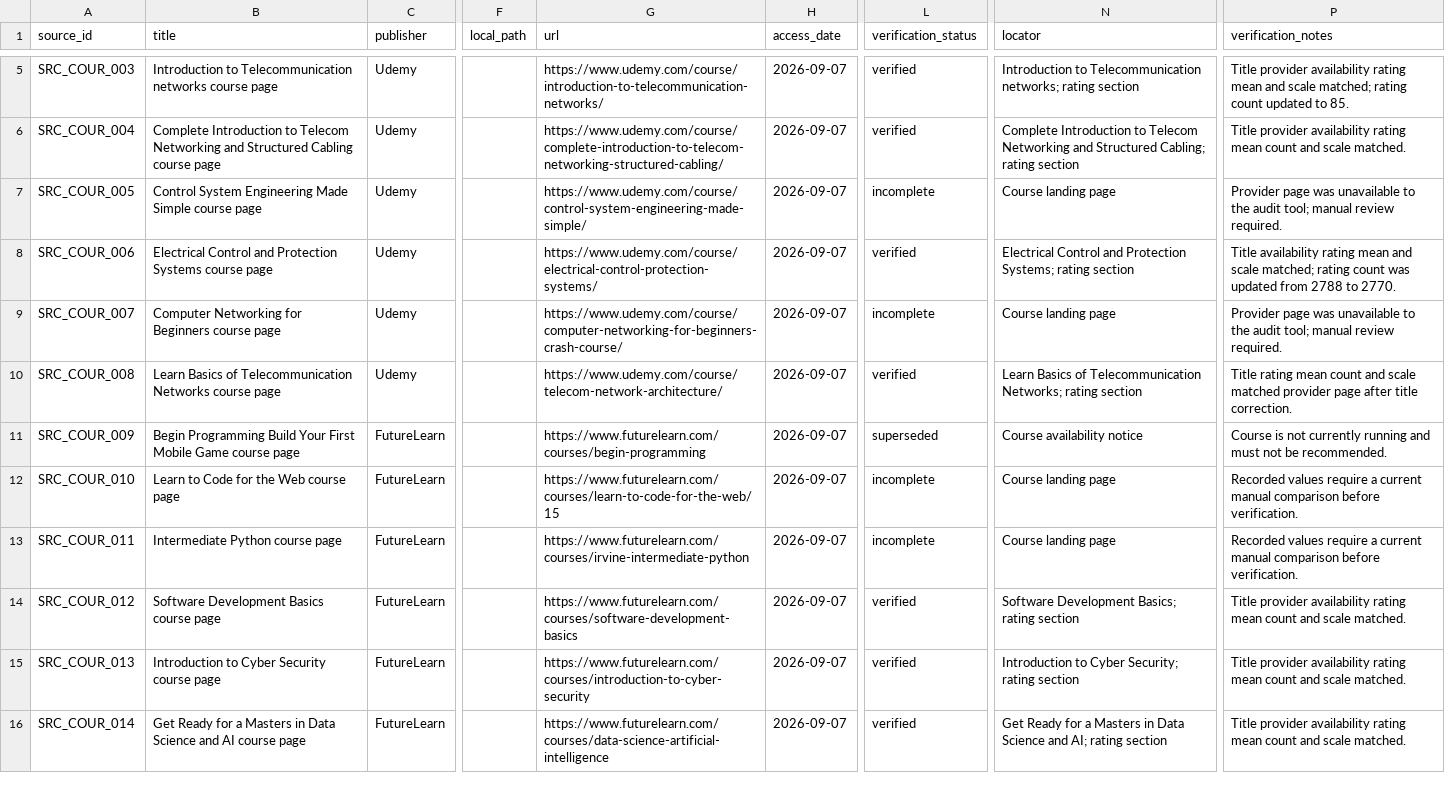
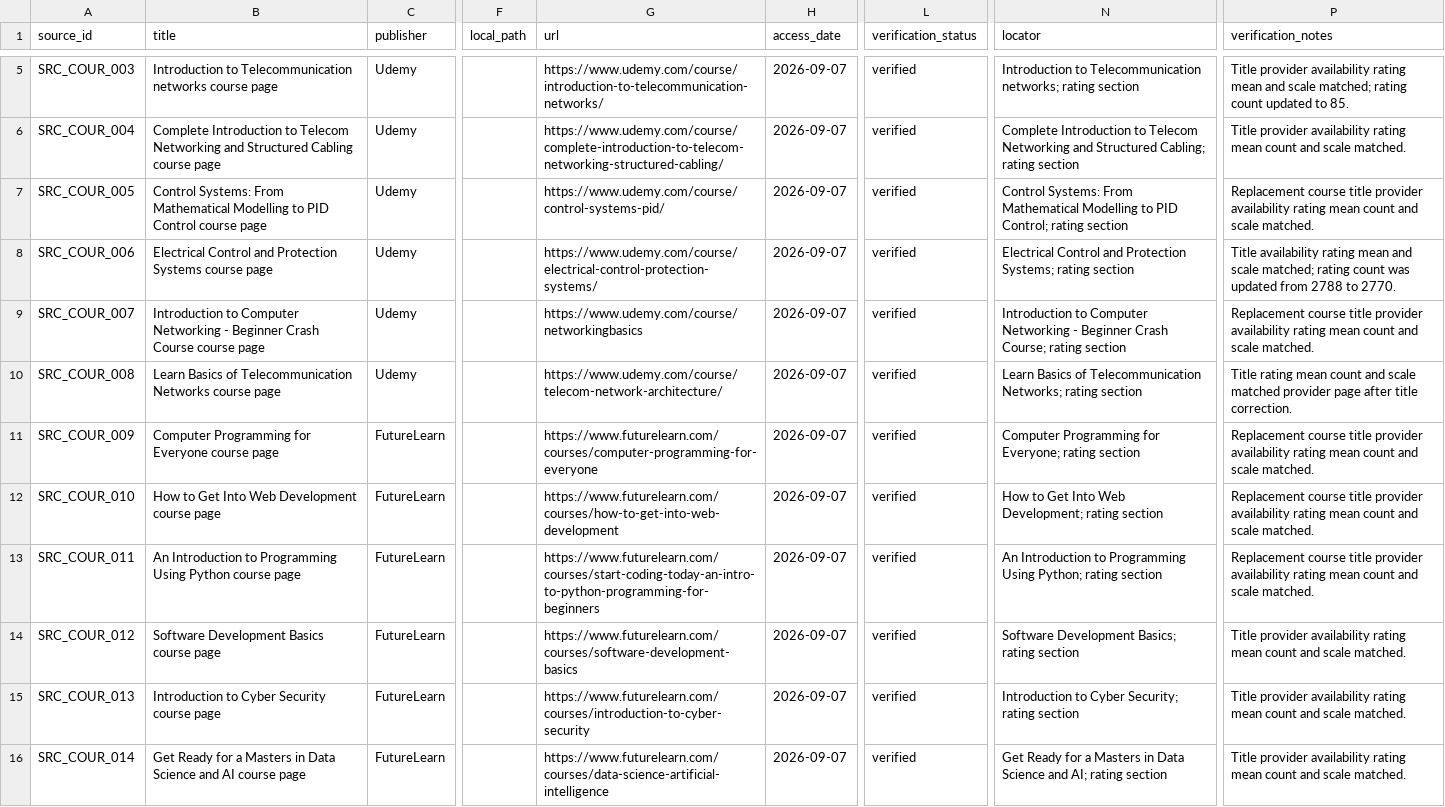
Before and after one commit to KhozaVu/curricupath, a CSV file: data/processed/sources.csv, drawn as a sheet; only a part is shown, gaps mark what is left out; the diff names each change by its address in the sheet, - before the commit and + after, or states it on an @@ line.

Commit message:
Finalize Week 3 verification and audit manifest

```diff
--- a/data/processed/sources.csv
+++ b/data/processed/sources.csv
-B7 (title): Control System Engineering Made Simple course page
+B7 (title): Control Systems: From Mathematical Modelling to PID Control course page
-G7 (url): https://www.udemy.com/course/control-system-engineering-made-simple/
+G7 (url): https://www.udemy.com/course/control-systems-pid/
-L7 (verification_status): incomplete
+L7 (verification_status): verified
-N7 (locator): Course landing page
+N7 (locator): Control Systems: From Mathematical Modelling to PID Control; rating section
-P7 (verification_notes): Provider page was unavailable to the audit tool; manual review required.
+P7 (verification_notes): Replacement course title provider availability rating mean count and scale matched.
-B9 (title): Computer Networking for Beginners course page
+B9 (title): Introduction to Computer Networking - Beginner Crash Course course page
-G9 (url): https://www.udemy.com/course/computer-networking-for-beginners-crash-course/
+G9 (url): https://www.udemy.com/course/networkingbasics
-L9 (verification_status): incomplete
+L9 (verification_status): verified
-N9 (locator): Course landing page
+N9 (locator): Introduction to Computer Networking - Beginner Crash Course; rating section
-P9 (verification_notes): Provider page was unavailable to the audit tool; manual review required.
+P9 (verification_notes): Replacement course title provider availability rating mean count and scale matched.
-B11 (title): Begin Programming Build Your First Mobile Game course page
+B11 (title): Computer Programming for Everyone course page
-G11 (url): https://www.futurelearn.com/courses/begin-programming
+G11 (url): https://www.futurelearn.com/courses/computer-programming-for-everyone
-L11 (verification_status): superseded
+L11 (verification_status): verified
-N11 (locator): Course availability notice
+N11 (locator): Computer Programming for Everyone; rating section
-P11 (verification_notes): Course is not currently running and must not be recommended.
+P11 (verification_notes): Replacement course title provider availability rating mean count and scale matched.
-B12 (title): Learn to Code for the Web course page
+B12 (title): How to Get Into Web Development course page
-G12 (url): https://www.futurelearn.com/courses/learn-to-code-for-the-web/15
+G12 (url): https://www.futurelearn.com/courses/how-to-get-into-web-development
-L12:L13 (verification_status): incomplete
+L12:L13 (verification_status): verified
-N12 (locator): Course landing page
+N12 (locator): How to Get Into Web Development; rating section
-P12:P13 (verification_notes): Recorded values require a current manual comparison before verification.
+P12:P13 (verification_notes): Replacement course title provider availability rating mean count and scale matched.
-B13 (title): Intermediate Python course page
+B13 (title): An Introduction to Programming Using Python course page
-G13 (url): https://www.futurelearn.com/courses/irvine-intermediate-python
+G13 (url): https://www.futurelearn.com/courses/start-coding-today-an-intro-to-python-programming-for-beginners
-N13 (locator): Course landing page
+N13 (locator): An Introduction to Programming Using Python; rating section
```
Also changed, not shown: data/processed/course_audit.csv, data/processed/courses.csv, 2 other files.
